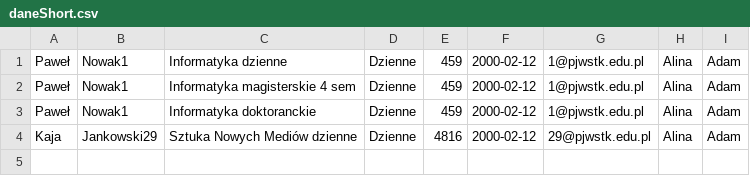
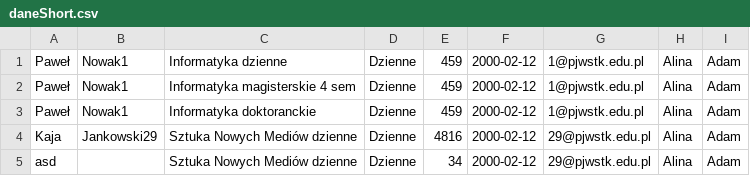
Before and after one commit to koleksiuk/apbd-cw2, a CSV file: cw2/daneShort.csv, drawn as a sheet; the diff names each change by its address in the sheet, - before the commit and + after, or states it on an @@ line.

```diff
--- a/cw2/daneShort.csv
+++ b/cw2/daneShort.csv
+row 5: asd |  | Sztuka Nowych Mediów dzienne | Dzienne | 34 | 2000-02-12 | 29@pjwstk.edu.pl | Alina | Adam
```
Also changed, not shown: 2 other files.
